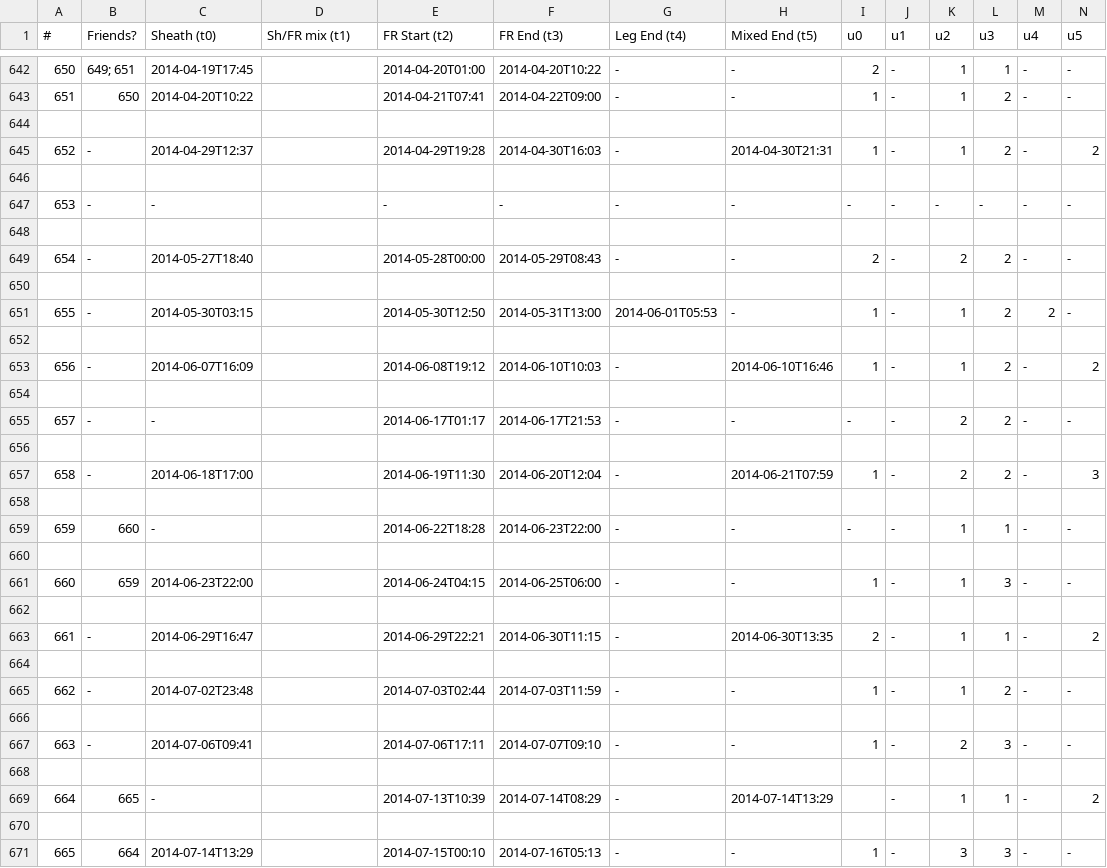
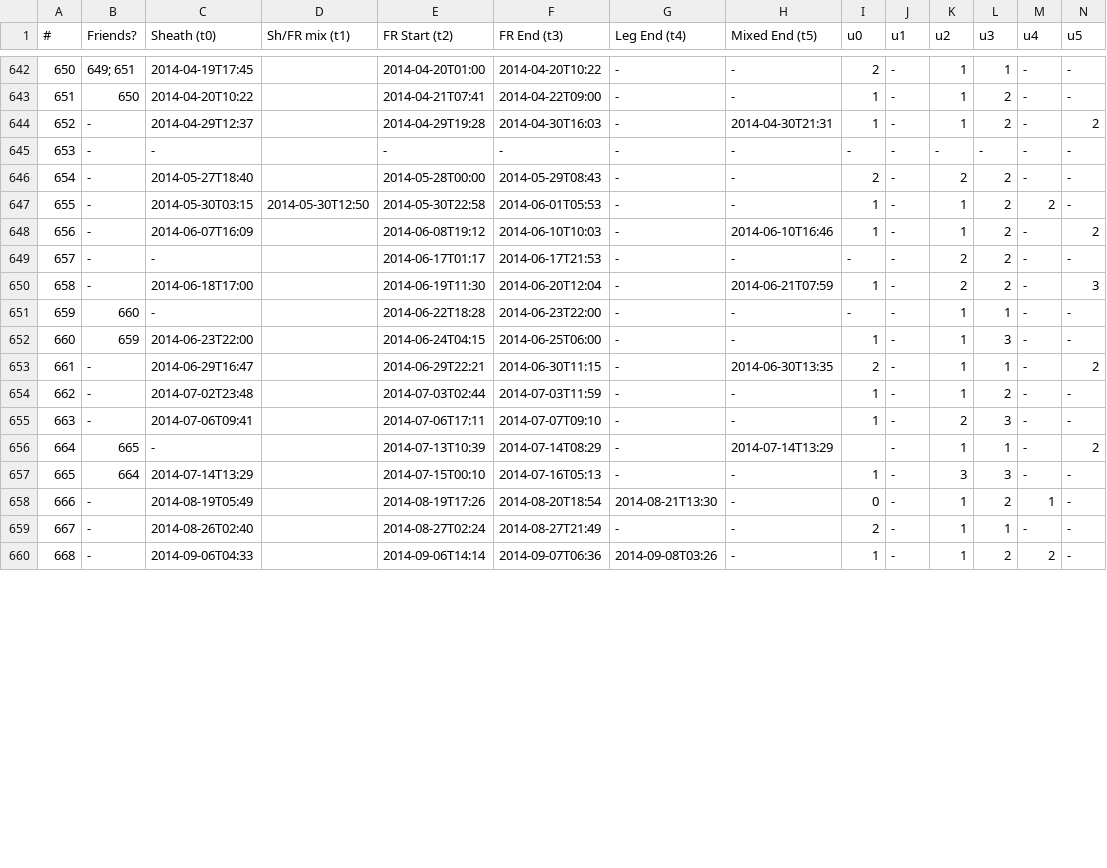
Before and after one commit to ckay314/LLAMAICE, a CSV file: LLAMAICE0.2.csv, drawn as a sheet; only a part is shown, gaps mark what is left out; the shorter side is filled out with more unchanged rows; removed rows and columns are numbered as before the commit, all else as after; rows hold the shown columns only; the diff covers the shown part only; the diff names each change by its address in the sheet, - before the commit and + after, or states it on an @@ line.

```diff
--- a/LLAMAICE0.2.csv
+++ b/LLAMAICE0.2.csv
-row 644: (empty)
-row 646: (empty)
-row 648: (empty)
-row 650: (empty)
-D647 (Sh/FR mix (t1)): (empty)
+D647 (Sh/FR mix (t1)): 2014-05-30T12:50
-E647 (FR Start (t2)): 2014-05-30T12:50
+E647 (FR Start (t2)): 2014-05-30T22:58
-F647 (FR End (t3)): 2014-05-31T13:00
+F647 (FR End (t3)): 2014-06-01T05:53
-G647 (Leg End (t4)): 2014-06-01T05:53
+G647 (Leg End (t4)): -
-row 652: (empty)
-row 654: (empty)
-row 656: (empty)
-row 658: (empty)
-row 660: (empty)
-row 662: (empty)
-row 664: (empty)
-row 666: (empty)
-row 668: (empty)
-row 670: (empty)
```
Also changed, not shown: 20 removed rows and 2 edited cells elsewhere in this file, 1 other file.
